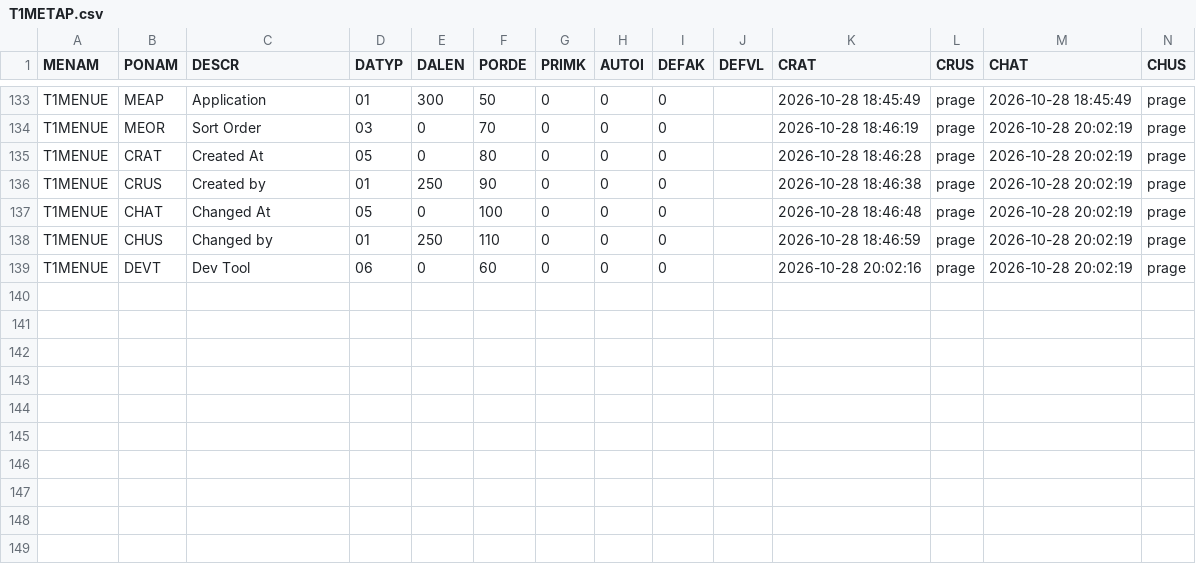
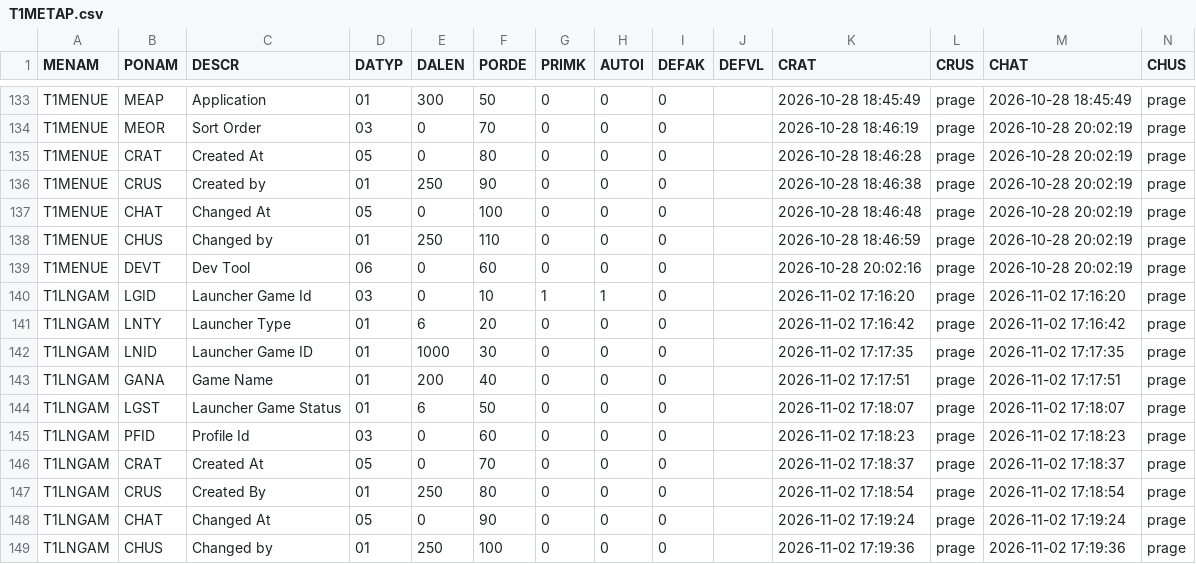
Before and after one commit to MaxPra/GameTimeNext, a CSV file: devsync/T1METAP.csv, drawn as a sheet; only a part is shown, gaps mark what is left out; the diff names each change by its address in the sheet, - before the commit and + after, or states it on an @@ line.

Commit message:
ADD / Automatic game import: newly installed launcher games are added as profiles (LauncherAutoImportProcess, table T1LNGAM, codetable lG, settings "Game import", badge "New")

```diff
--- a/devsync/T1METAP.csv
+++ b/devsync/T1METAP.csv
+row 140: T1LNGAM | LGID | Launcher Game Id | 03 | 0 | 10 | 1 | 1 | 0 |  | 2026-11-02 17:16:20 | prage | 2026-11-02 17:16:20 | prage
+row 141: T1LNGAM | LNTY | Launcher Type | 01 | 6 | 20 | 0 | 0 | 0 |  | 2026-11-02 17:16:42 | prage | 2026-11-02 17:16:42 | prage
+row 142: T1LNGAM | LNID | Launcher Game ID | 01 | 1000 | 30 | 0 | 0 | 0 |  | 2026-11-02 17:17:35 | prage | 2026-11-02 17:17:35 | prage
+row 143: T1LNGAM | GANA | Game Name | 01 | 200 | 40 | 0 | 0 | 0 |  | 2026-11-02 17:17:51 | prage | 2026-11-02 17:17:51 | prage
+row 144: T1LNGAM | LGST | Launcher Game Status | 01 | 6 | 50 | 0 | 0 | 0 |  | 2026-11-02 17:18:07 | prage | 2026-11-02 17:18:07 | prage
+row 145: T1LNGAM | PFID | Profile Id | 03 | 0 | 60 | 0 | 0 | 0 |  | 2026-11-02 17:18:23 | prage | 2026-11-02 17:18:23 | prage
+row 146: T1LNGAM | CRAT | Created At | 05 | 0 | 70 | 0 | 0 | 0 |  | 2026-11-02 17:18:37 | prage | 2026-11-02 17:18:37 | prage
+row 147: T1LNGAM | CRUS | Created By | 01 | 250 | 80 | 0 | 0 | 0 |  | 2026-11-02 17:18:54 | prage | 2026-11-02 17:18:54 | prage
+row 148: T1LNGAM | CHAT | Changed At | 05 | 0 | 90 | 0 | 0 | 0 |  | 2026-11-02 17:19:24 | prage | 2026-11-02 17:19:24 | prage
+row 149: T1LNGAM | CHUS | Changed by | 01 | 250 | 100 | 0 | 0 | 0 |  | 2026-11-02 17:19:36 | prage | 2026-11-02 17:19:36 | prage
```
Also changed, not shown: devsync/T1CTABD.csv, devsync/T1CTABH.csv, 28 other files.
